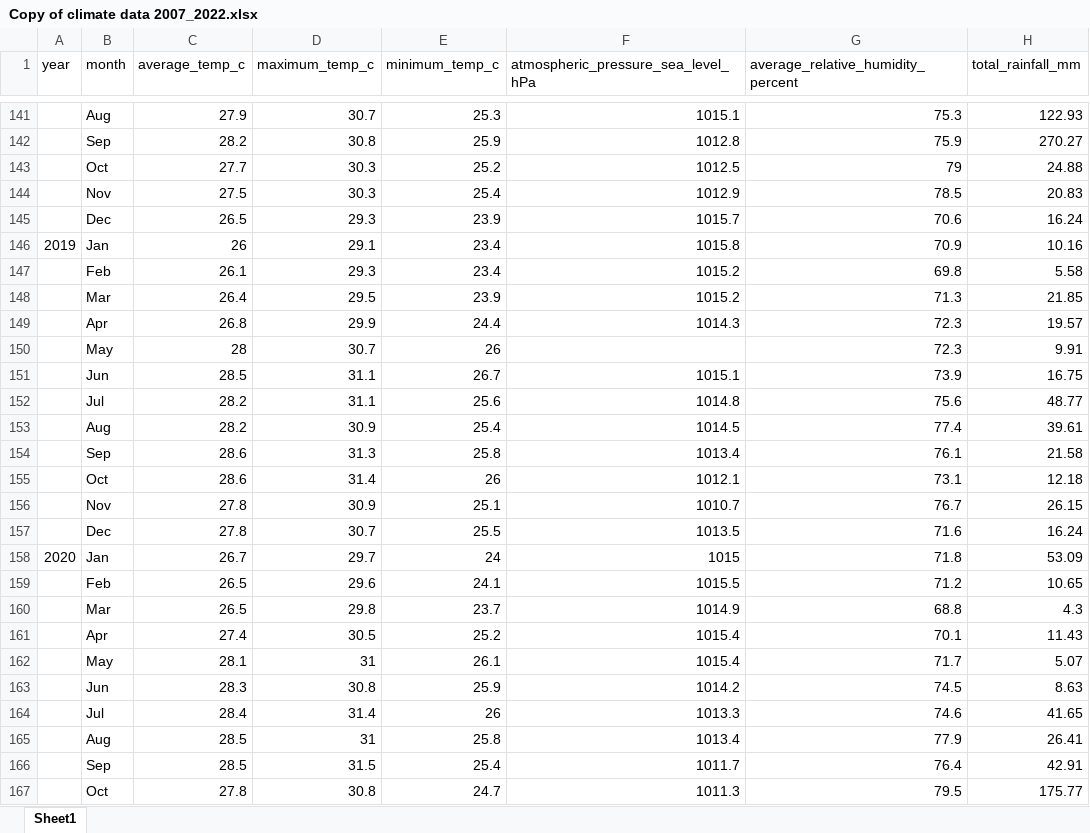
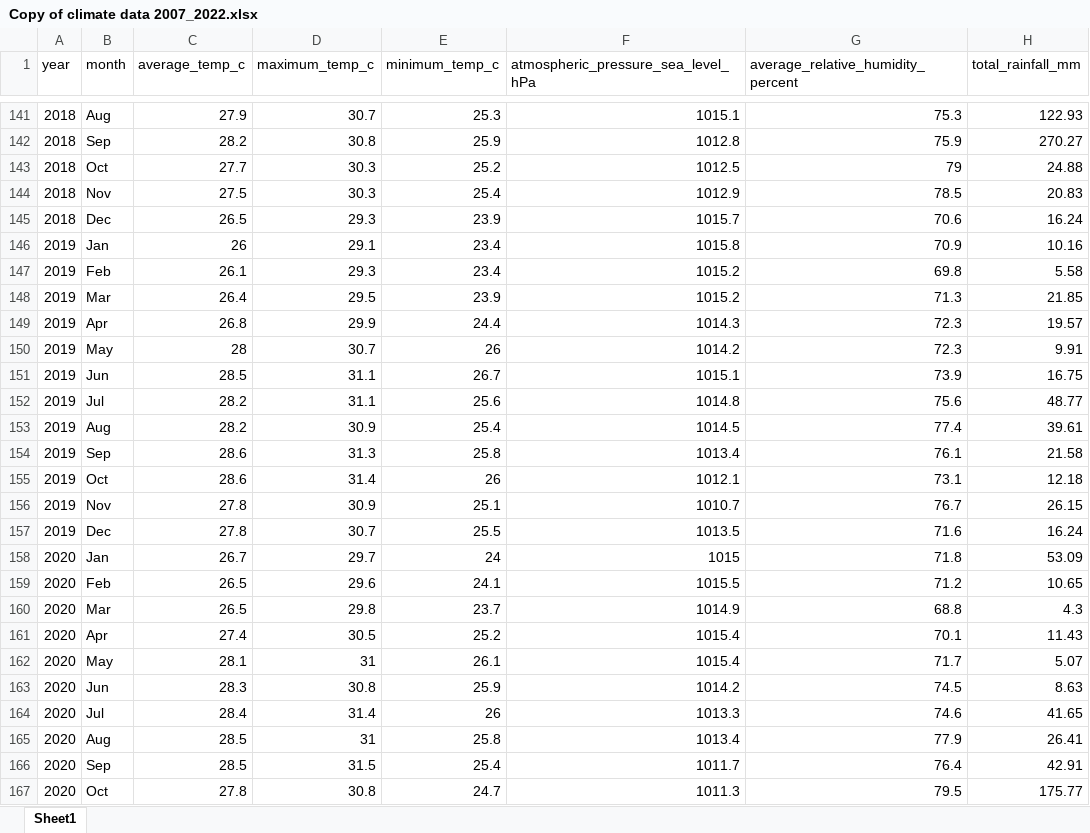
Before and after one commit to jblunte246/barbados-agri-dashboard, an Excel workbook: Copy of climate data 2007_2022.xlsx, sheet Sheet1, drawn as a sheet; only a part is shown, gaps mark what is left out; values as stored, in another font and other column widths than the file's, no borders; charts and pictures not drawn; the diff covers the shown part only; the diff names each change by its address in the sheet, - before the commit and + after, or states it on an @@ line.

```diff
--- a/Copy of climate data 2007_2022.xlsx (sheet Sheet1)
+++ b/Copy of climate data 2007_2022.xlsx (sheet Sheet1)
-A141:A145 (year): (empty)
+A141:A145 (year): 2018
-A147:A157 (year): (empty)
+A147:A157 (year): 2019
-F150: (empty)
+F150: 1014.2
-A159:A167 (year): (empty)
+A159:A167 (year): 2020
```
Also changed, not shown: 98 edited cells elsewhere in this sheet.
